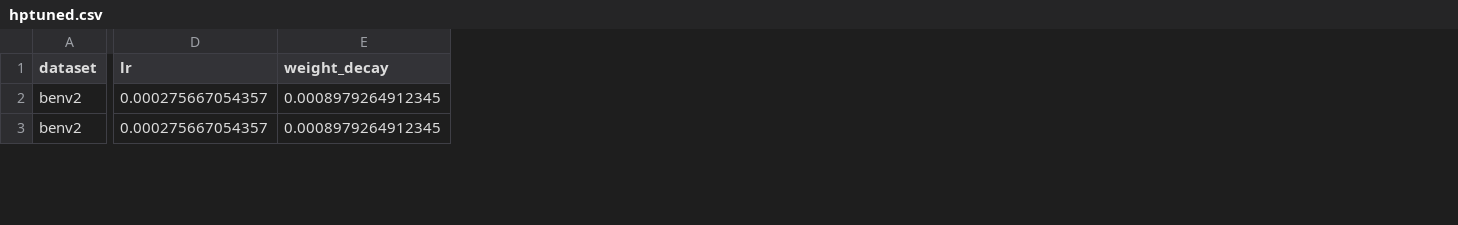
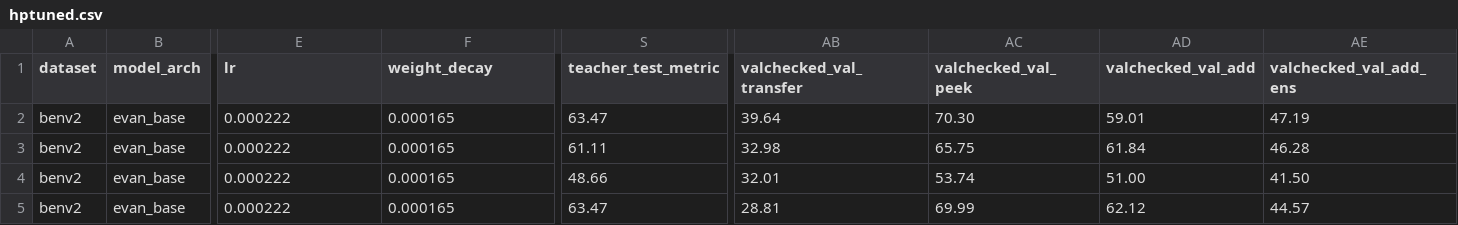
Before and after one commit to timgzhou/ever-changing-modality, a CSV file: res/delulu/hptuned.csv, drawn as a sheet; only a part is shown, gaps mark what is left out; addresses are those after the commit; rows hold the shown columns only; the diff covers the shown part only; the diff names each change by its address in the sheet, - before the commit and + after, or states it on an @@ line.

```diff
--- a/res/delulu/hptuned.csv
+++ b/res/delulu/hptuned.csv
+column B (model_arch), rows 3-4: evan_base | evan_base
+column S (teacher_test_metric), rows 3-4: 61.11 | 48.66
+column AB (valchecked_val_transfer), rows 3-4: 32.98 | 32.01
+column AC (valchecked_val_peek), rows 3-4: 65.75 | 53.74
+column AD (valchecked_val_add), rows 3-4: 61.84 | 51.00
+column AE (valchecked_val_add_ens), rows 3-4: 46.28 | 41.50
+row 2: benv2 | evan_base | 0.000222 | 0.000165 | 63.47 | 39.64 | 70.30 | 59.01 | 47.19
-E3:E4 (lr): 0.000275667054357
+E3:E4 (lr): 0.000222
-F3:F4 (weight_decay): 0.0008979264912345
+F3:F4 (weight_decay): 0.000165
+row 5: benv2 | evan_base | 0.000222 | 0.000165 | 63.47 | 28.81 | 69.99 | 62.12 | 44.57
```
Also changed, not shown: 95 edited cells elsewhere in this file, res/train_sft/benv2.csv, res/train_sft/dfc2020.csv, 47 other files.
